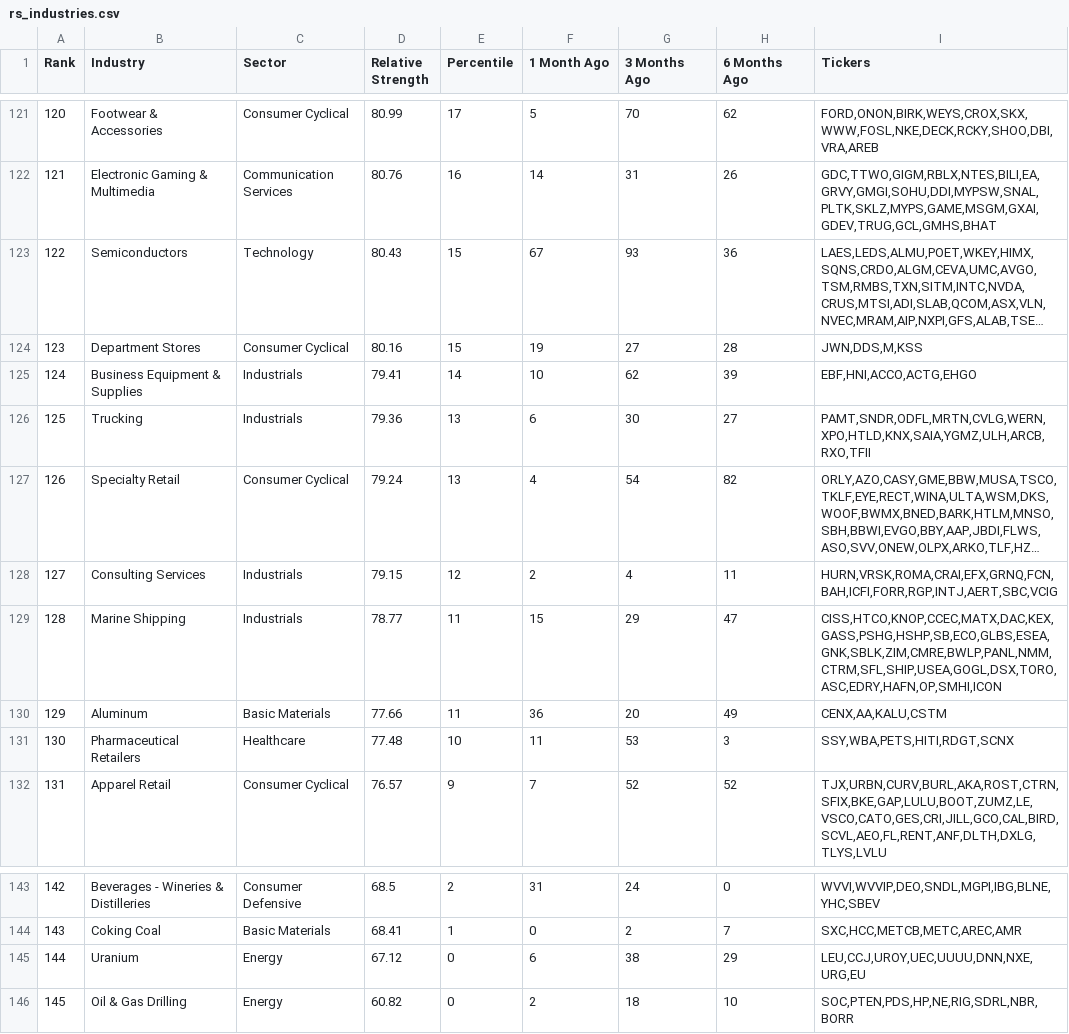
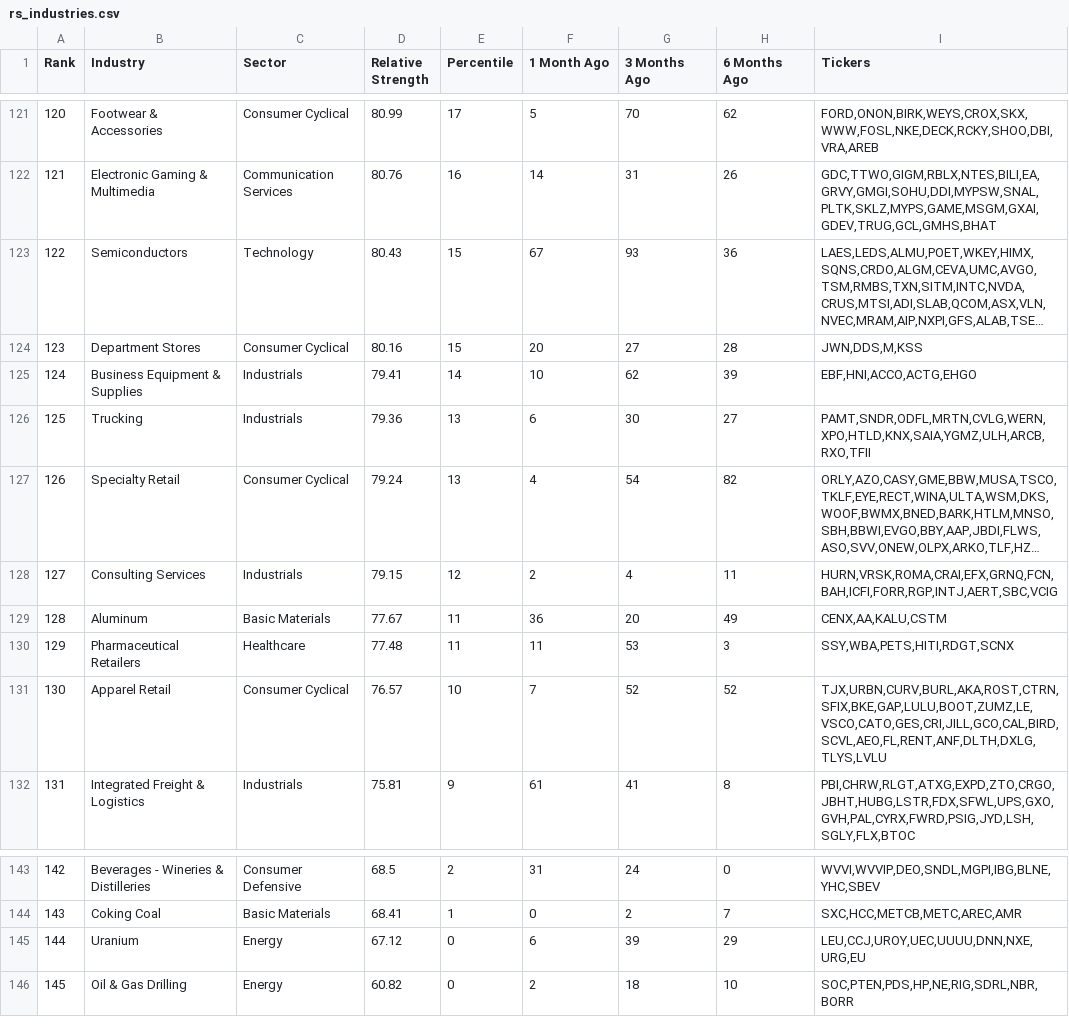
Before and after one commit to dpatelj88/rs-log, a CSV file: output/rs_industries.csv, drawn as a sheet; only a part is shown, gaps mark what is left out; long unchanged cells end in …; the diff covers the shown part only; the diff names each change by its address in the sheet, - before the commit and + after, or states it on an @@ line.

```diff
--- a/output/rs_industries.csv
+++ b/output/rs_industries.csv
-F124 (1 Month Ago): 19
+F124 (1 Month Ago): 20
-B129 (Industry): Marine Shipping
+B129 (Industry): Aluminum
-C129 (Sector): Industrials
+C129 (Sector): Basic Materials
-D129 (Relative Strength): 78.77
+D129 (Relative Strength): 77.67
-F129 (1 Month Ago): 15
+F129 (1 Month Ago): 36
-G129 (3 Months Ago): 29
+G129 (3 Months Ago): 20
-H129 (6 Months Ago): 47
+H129 (6 Months Ago): 49
-I129 (Tickers): CISS,HTCO,KNOP,CCEC,MATX,DAC,KEX,GASS,PSHG,HSHP,SB,ECO,GLBS,ESEA,GNK,SBLK,ZIM,CMRE,BWLP,PANL,NMM,CTRM,SFL,SHIP,USEA,GOGL,DSX,TORO,ASC,EDRY,HAFN,OP,SMHI,ICON
+I129 (Tickers): CENX,AA,KALU,CSTM
-B130 (Industry): Aluminum
+B130 (Industry): Pharmaceutical Retailers
-C130 (Sector): Basic Materials
+C130 (Sector): Healthcare
-D130 (Relative Strength): 77.66
+D130 (Relative Strength): 77.48
-F130 (1 Month Ago): 36
+F130 (1 Month Ago): 11
-G130 (3 Months Ago): 20
+G130 (3 Months Ago): 53
-H130 (6 Months Ago): 49
+H130 (6 Months Ago): 3
-I130 (Tickers): CENX,AA,KALU,CSTM
+I130 (Tickers): SSY,WBA,PETS,HITI,RDGT,SCNX
-B131 (Industry): Pharmaceutical Retailers
+B131 (Industry): Apparel Retail
-C131 (Sector): Healthcare
+C131 (Sector): Consumer Cyclical
-D131 (Relative Strength): 77.48
+D131 (Relative Strength): 76.57
-F131 (1 Month Ago): 11
+F131 (1 Month Ago): 7
-G131 (3 Months Ago): 53
+G131 (3 Months Ago): 52
-H131 (6 Months Ago): 3
+H131 (6 Months Ago): 52
-I131 (Tickers): SSY,WBA,PETS,HITI,RDGT,SCNX
+I131 (Tickers): TJX,URBN,CURV,BURL,AKA,ROST,CTRN,SFIX,BKE,GAP,LULU,BOOT,ZUMZ,LE,VSCO,CATO,GES,CRI,JILL,GCO,CAL,BIRD,SCVL,AEO,FL,RENT,ANF,DLTH,DXLG,TLYS,LVLU
-B132 (Industry): Apparel Retail
+B132 (Industry): Integrated Freight & Logistics
-C132 (Sector): Consumer Cyclical
+C132 (Sector): Industrials
-D132 (Relative Strength): 76.57
+D132 (Relative Strength): 75.81
-F132 (1 Month Ago): 7
+F132 (1 Month Ago): 61
-G132 (3 Months Ago): 52
+G132 (3 Months Ago): 41
-H132 (6 Months Ago): 52
+H132 (6 Months Ago): 8
-I132 (Tickers): TJX,URBN,CURV,BURL,AKA,ROST,CTRN,SFIX,BKE,GAP,LULU,BOOT,ZUMZ,LE,VSCO,CATO,GES,CRI,JILL,GCO,CAL,BIRD,SCVL,AEO,FL,RENT,ANF,DLTH,DXLG,TLYS,LVLU
+I132 (Tickers): PBI,CHRW,RLGT,ATXG,EXPD,ZTO,CRGO,JBHT,HUBG,LSTR,FDX,SFWL,UPS,GXO,GVH,PAL,CYRX,FWRD,PSIG,JYD,LSH,SGLY,FLX,BTOC
-G145 (3 Months Ago): 38
+G145 (3 Months Ago): 39
```
Also changed, not shown: 2 added rows, 2 removed rows and 126 edited cells elsewhere in this file, output/RSRATING.csv, output/rs_stocks.csv.
